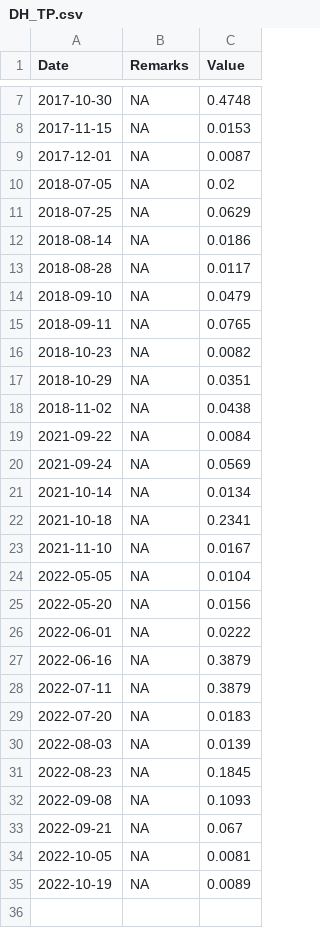
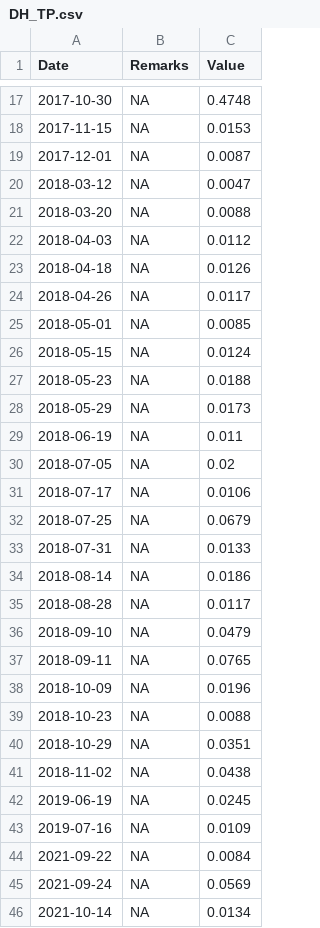
Before and after one commit to raruggie/Owasco, a CSV file: Owasco_WQ_data/Tribs_final_dataframes/DH_TP.csv (was Owasco_WQ_data/Tribs/DH_TP.csv), drawn as a sheet; only a part is shown, gaps mark what is left out; the shorter side is filled out with more unchanged rows; the diff covers the shown part only.

```diff
--- a/Owasco_WQ_data/Tribs/DH_TP.csv
+++ b/Owasco_WQ_data/Tribs_final_dataframes/DH_TP.csv
@@ -9,4 +19,16 @@
 2017-12-01,NA,0.0087
+2018-03-12,NA,0.0047
+2018-03-20,NA,0.0088
+2018-04-03,NA,0.0112
+2018-04-18,NA,0.0126
+2018-04-26,NA,0.0117
+2018-05-01,NA,0.0085
+2018-05-15,NA,0.0124
+2018-05-23,NA,0.0188
+2018-05-29,NA,0.0173
+2018-06-19,NA,0.011
 2018-07-05,NA,0.02
-2018-07-25,NA,0.0629
+2018-07-17,NA,0.0106
+2018-07-25,NA,0.0679
+2018-07-31,NA,0.0133
 2018-08-14,NA,0.0186
@@ -15,5 +37,8 @@
 2018-09-11,NA,0.0765
-2018-10-23,NA,0.0082
+2018-10-09,NA,0.0196
+2018-10-23,NA,0.0088
 2018-10-29,NA,0.0351
 2018-11-02,NA,0.0438
+2019-06-19,NA,0.0245
+2019-07-16,NA,0.0109
 2021-09-22,NA,0.0084
```
Also changed, not shown: 10 added rows elsewhere in this file, 29 other files.
